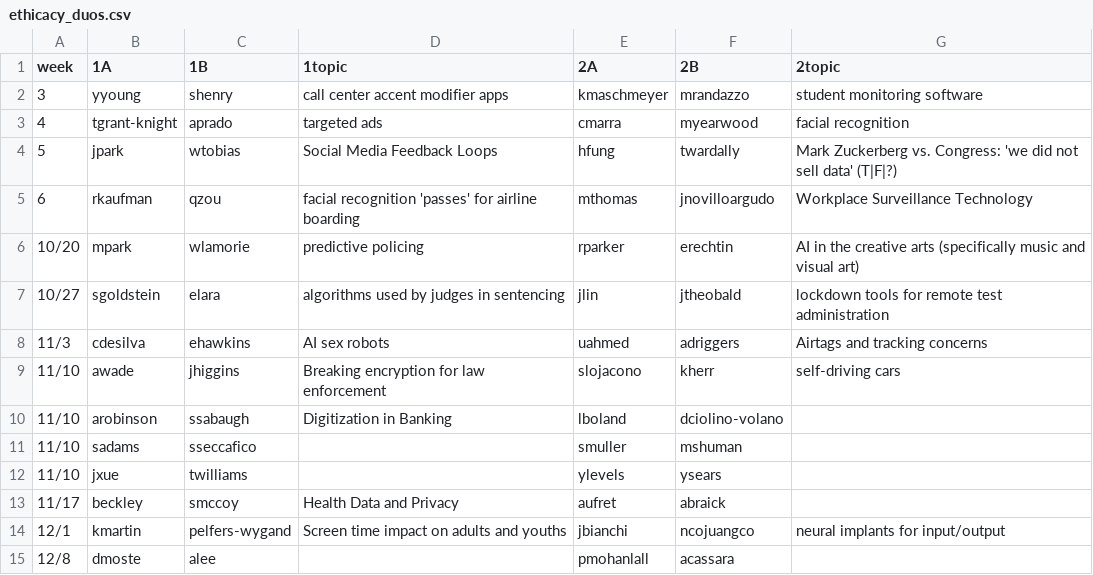
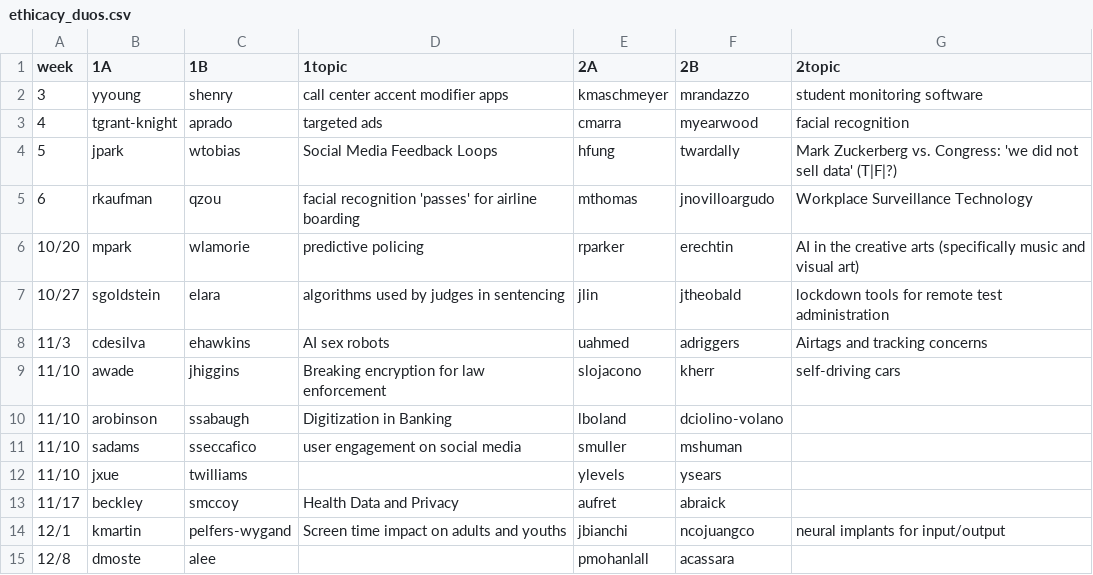
Before and after one commit to hunter-teacher-cert/csci77800-fall2022, a CSV file: ethicacy_duos.csv, drawn as a sheet.

Commit message:
Update ethicacy_duos.csv

```diff
--- a/ethicacy_duos.csv
+++ b/ethicacy_duos.csv
@@ -10,3 +10,3 @@ week,1A,1B,1topic,2A,2B,2topic
 11/10,arobinson,ssabaugh,Digitization in Banking,lboland,dciolino-volano,
-11/10,sadams,sseccafico,,smuller,mshuman,
+11/10,sadams,sseccafico,user engagement on social media,smuller,mshuman,
 11/10,jxue,twilliams,,ylevels,ysears,
```
